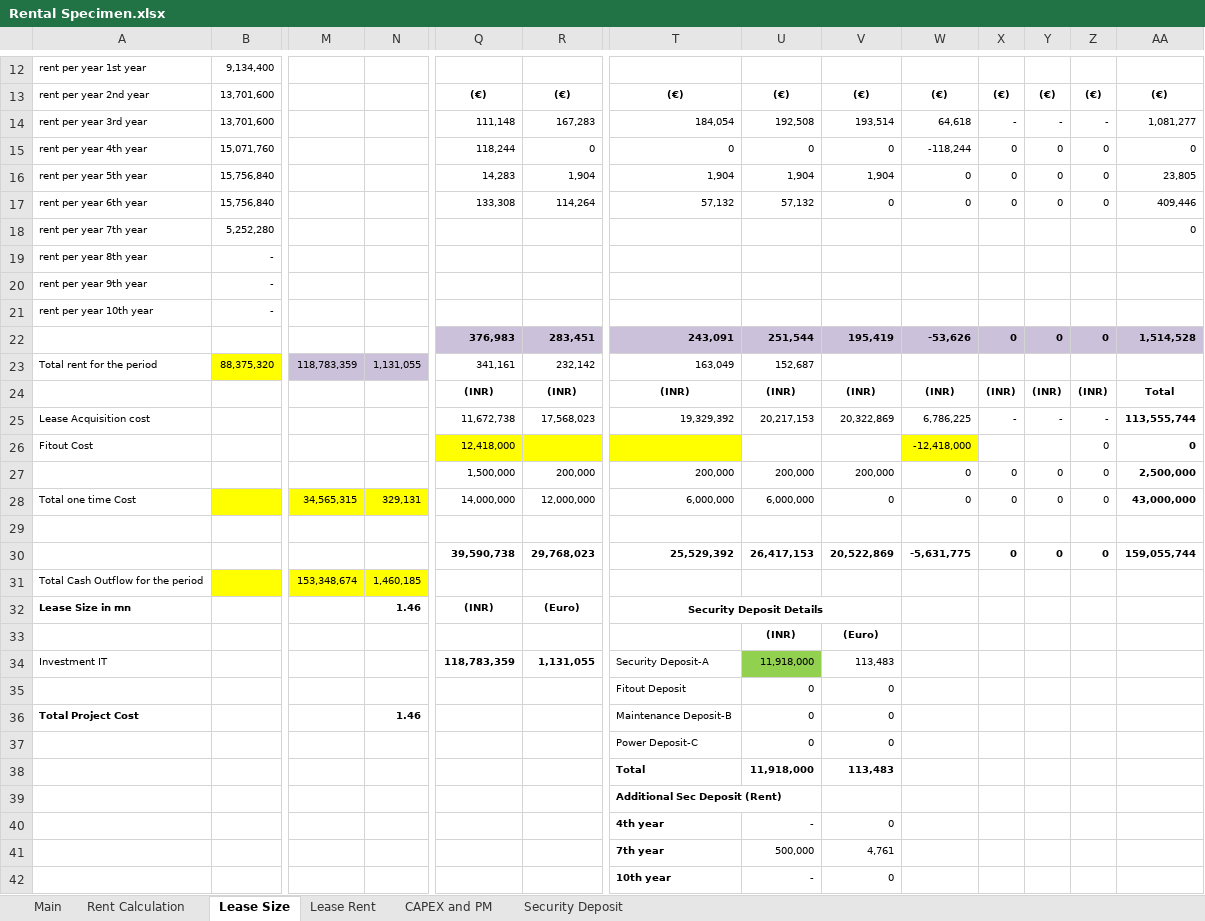
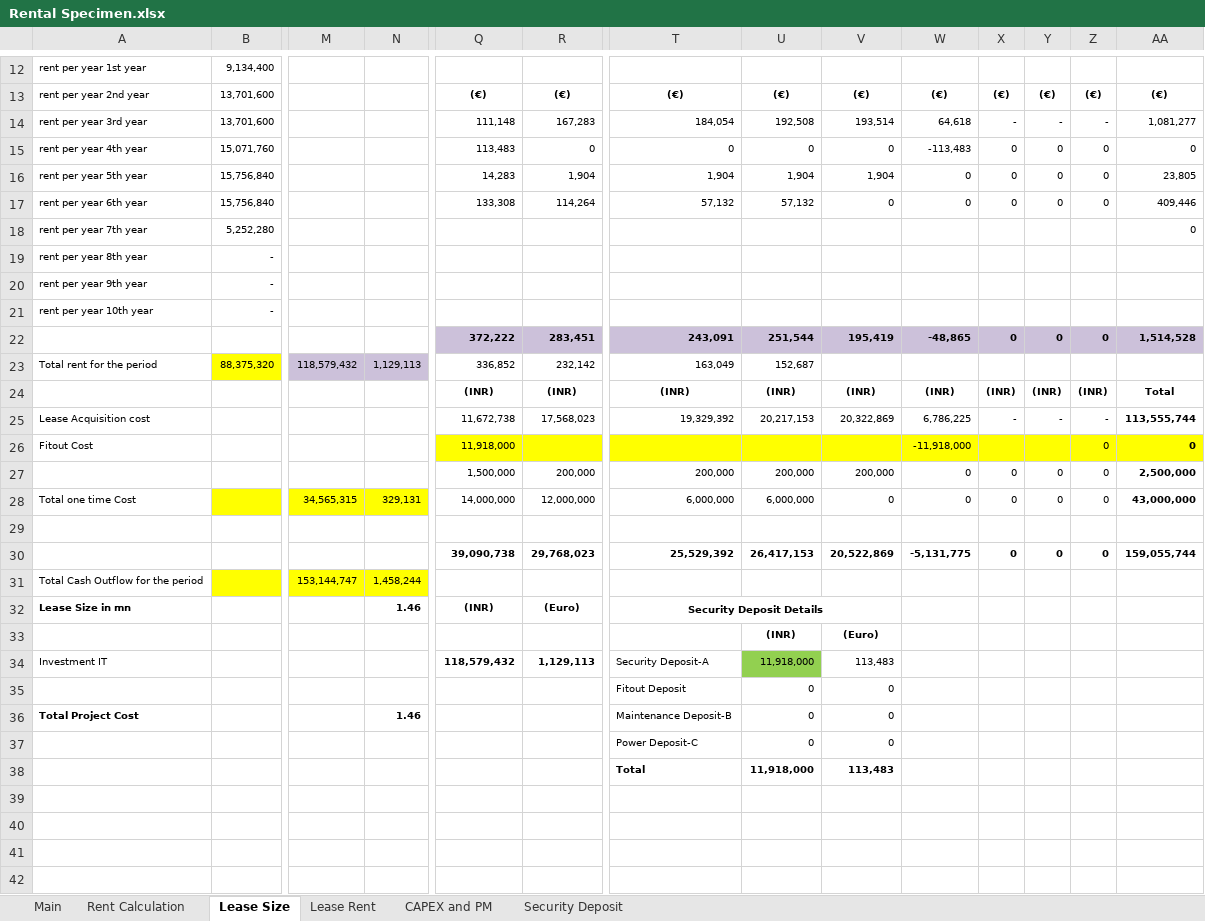
Before and after one commit to NarendraReddy077/rental-automation, an Excel workbook: artifacts/Rental Specimen.xlsx, sheet Lease Size, drawn as a sheet; only a part is shown, gaps mark what is left out; values as stored, in another font and other column widths than the file's, no borders; conditional formats not drawn; rows hold the shown columns only; the diff names each change by its address in the sheet, - before the commit and + after, or states it on an @@ line.

Commit message:
..

```diff
--- a/artifacts/Rental Specimen.xlsx (sheet Lease Size)
+++ b/artifacts/Rental Specimen.xlsx (sheet Lease Size)
-Q15: 118,244
+Q15: 113,483
-W15: -118,244
+W15: -113,483
-Q22: 376,983
+Q22: 372,222
-W22: -53,626
+W22: -48,865
-M23: 118,783,359
+M23: 118,579,432
-N23: 1,131,055
+N23: 1,129,113
-Q23: 341,161
+Q23: 336,852
-Q26: 12,418,000
+Q26: 11,918,000
-U26:V26 fill: none
+U26:V26 fill: #FFFF00
-W26: -12,418,000
+W26: -11,918,000
-X26:AA26 fill: none
+X26:AA26 fill: #FFFF00
-Q30: 39,590,738
+Q30: 39,090,738
-W30: -5,631,775
+W30: -5,131,775
-M31: 153,348,674
+M31: 153,144,747
-N31: 1,460,185
+N31: 1,458,244
-Q34: 118,783,359
+Q34: 118,579,432
-R34: 1,131,055
+R34: 1,129,113
-row 39:  |  |  |  |  |  | Additional Sec Deposit (Rent)
-row 40:  |  |  |  |  |  | 4th year | - | 0
-row 41:  |  |  |  |  |  | 7th year | 500,000 | 4,761
-row 42:  |  |  |  |  |  | 10th year | - | 0
```
Also changed, not shown: formulas that keep their value.
